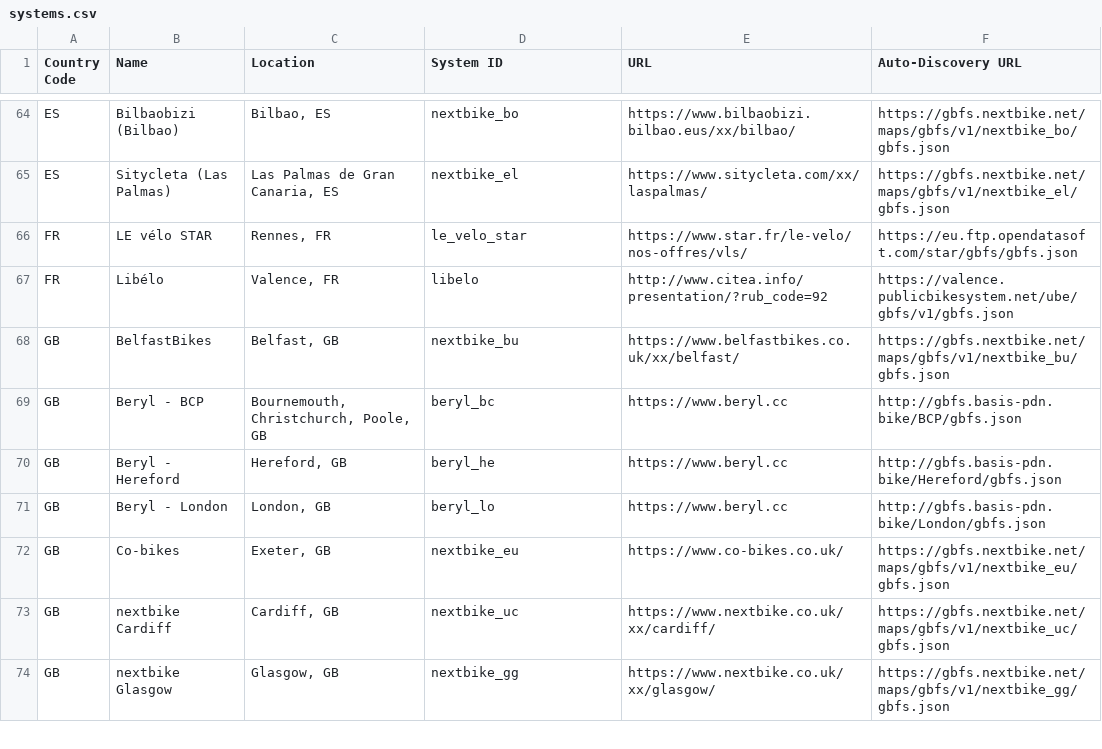
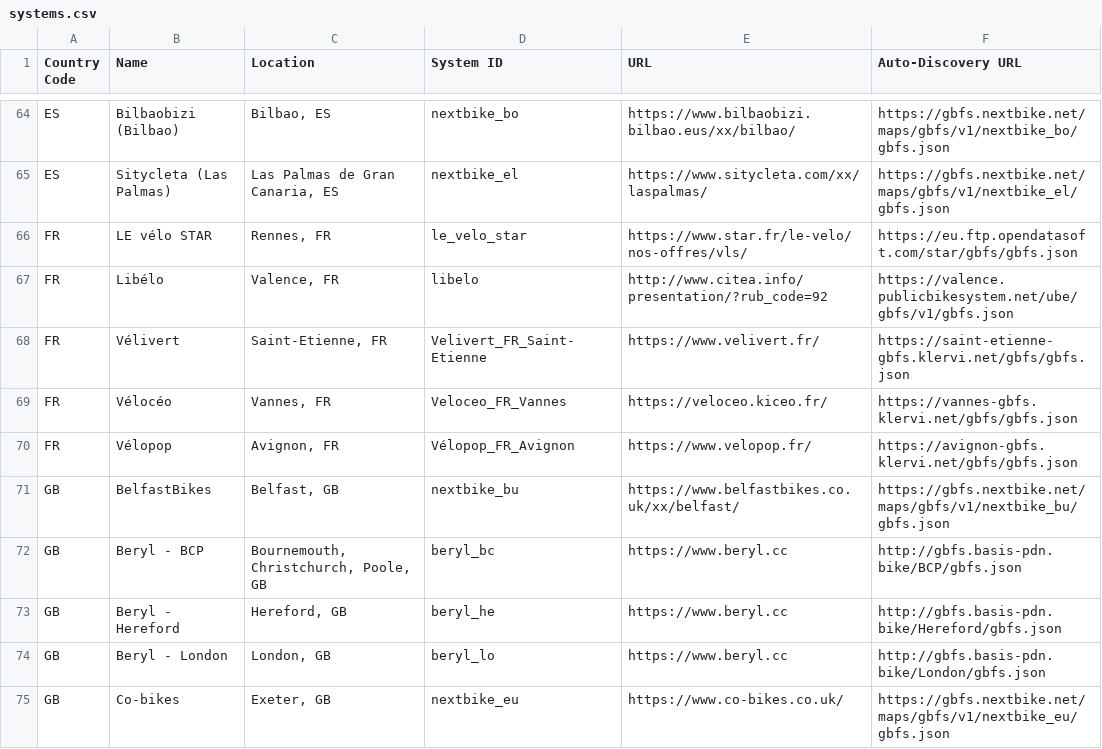
Before and after one commit to MobilityData/gbfs, a CSV file: systems.csv, drawn as a sheet; only a part is shown, gaps mark what is left out; the shorter side is filled out with more unchanged rows.

Commit message:
New FR systems (#204)
* Added 3 new FR Smoove systems: Saint-Etienne, Vannes and Avignon

* Fix broken quoting

Co-authored-by: Jesse Chan-Norris <jcn@users.noreply.github.com>

```diff
--- a/systems.csv
+++ b/systems.csv
@@ -67,2 +67,5 @@ FR,LE vélo STAR,"Rennes, FR",le_velo_star,https://www.star.fr/le-velo/nos-offre
 FR,Libélo,"Valence, FR",libelo,http://www.citea.info/presentation/?rub_code=92,https://valence.publicbikesystem.net/ube/gbfs/v1/gbfs.json
+FR,Vélivert,"Saint-Etienne, FR",Velivert_FR_Saint-Etienne,https://www.velivert.fr/,https://saint-etienne-gbfs.klervi.net/gbfs/gbfs.json
+FR,Vélocéo,"Vannes, FR",Veloceo_FR_Vannes,https://veloceo.kiceo.fr/,https://vannes-gbfs.klervi.net/gbfs/gbfs.json
+FR,Vélopop,"Avignon, FR","Vélopop_FR_Avignon",https://www.velopop.fr/,https://avignon-gbfs.klervi.net/gbfs/gbfs.json
 GB,BelfastBikes,"Belfast, GB",nextbike_bu,https://www.belfastbikes.co.uk/xx/belfast/,https://gbfs.nextbike.net/maps/gbfs/v1/nextbike_bu/gbfs.json
```
